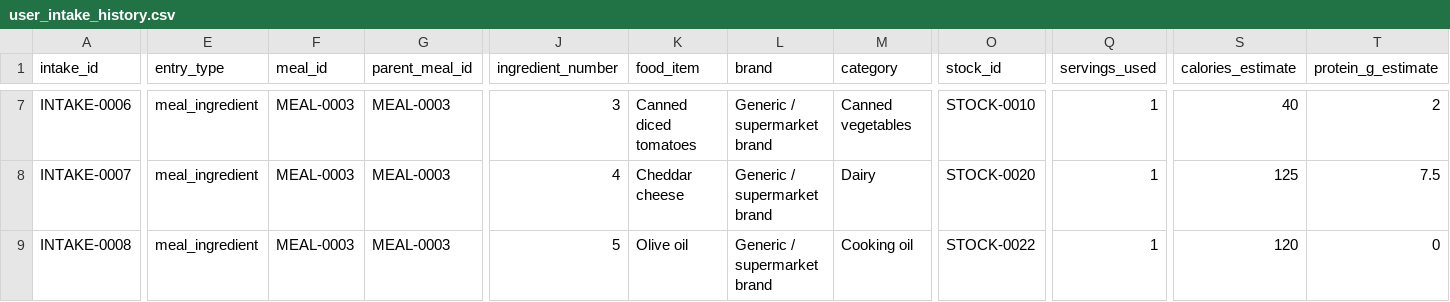
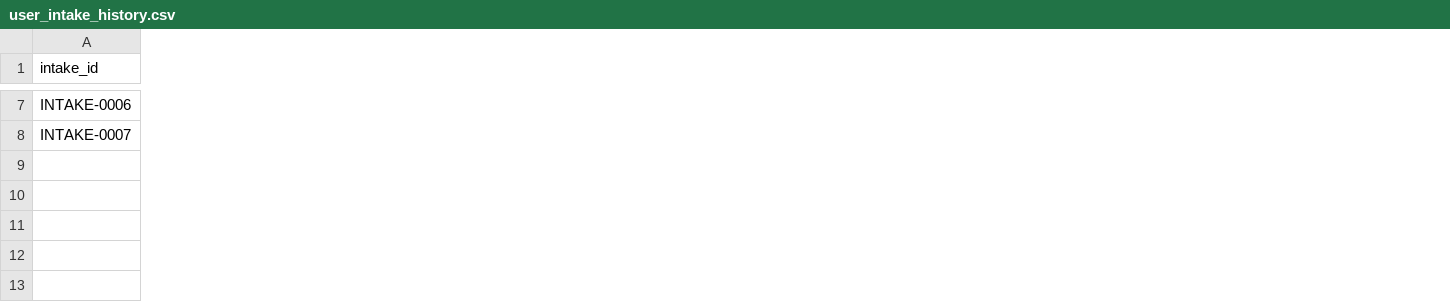
Before and after one commit to ShannonTAFE/class-tafe-rest-at2-grocery_assistant, a CSV file: at2_starting_code/mcp_session6_example/mcp_resources/data/user_intake_history.csv, drawn as a sheet; only a part is shown, gaps mark what is left out; removed rows and columns are numbered as before the commit, all else as after; rows hold the shown columns only; the diff covers the shown part only; the diff names each change by its address in the sheet, - before the commit and + after, or states it on an @@ line.

Commit message:
resource csv files updated for meal comprehension

```diff
--- a/at2_starting_code/mcp_session6_example/mcp_resources/data/user_intake_history.csv
+++ b/at2_starting_code/mcp_session6_example/mcp_resources/data/user_intake_history.csv
-column E (entry_type), rows 7-8: meal_ingredient | meal_ingredient
-column F (meal_id), rows 7-8: MEAL-0003 | MEAL-0003
-column G (parent_meal_id), rows 7-8: MEAL-0003 | MEAL-0003
-column J (ingredient_number), rows 7-8: 3 | 4
-column K (food_item), rows 7-8: Canned diced tomatoes | Cheddar cheese
-column L (brand), rows 7-8: Generic / supermarket brand | Generic / supermarket brand
-column M (category), rows 7-8: Canned vegetables | Dairy
-column O (stock_id), rows 7-8: STOCK-0010 | STOCK-0020
-column Q (servings_used), rows 7-8: 1 | 1
-column S (calories_estimate), rows 7-8: 40 | 125
-column T (protein_g_estimate), rows 7-8: 2 | 7.5
-row 9: INTAKE-0008 | meal_ingredient | MEAL-0003 | MEAL-0003 | 5 | Olive oil | Generic / supermarket brand | Cooking oil | STOCK-0022 | 1 | 120 | 0
```
Also changed, not shown: 6 added columns, 5 removed columns and 73 edited cells elsewhere in this file, 2 other files.
